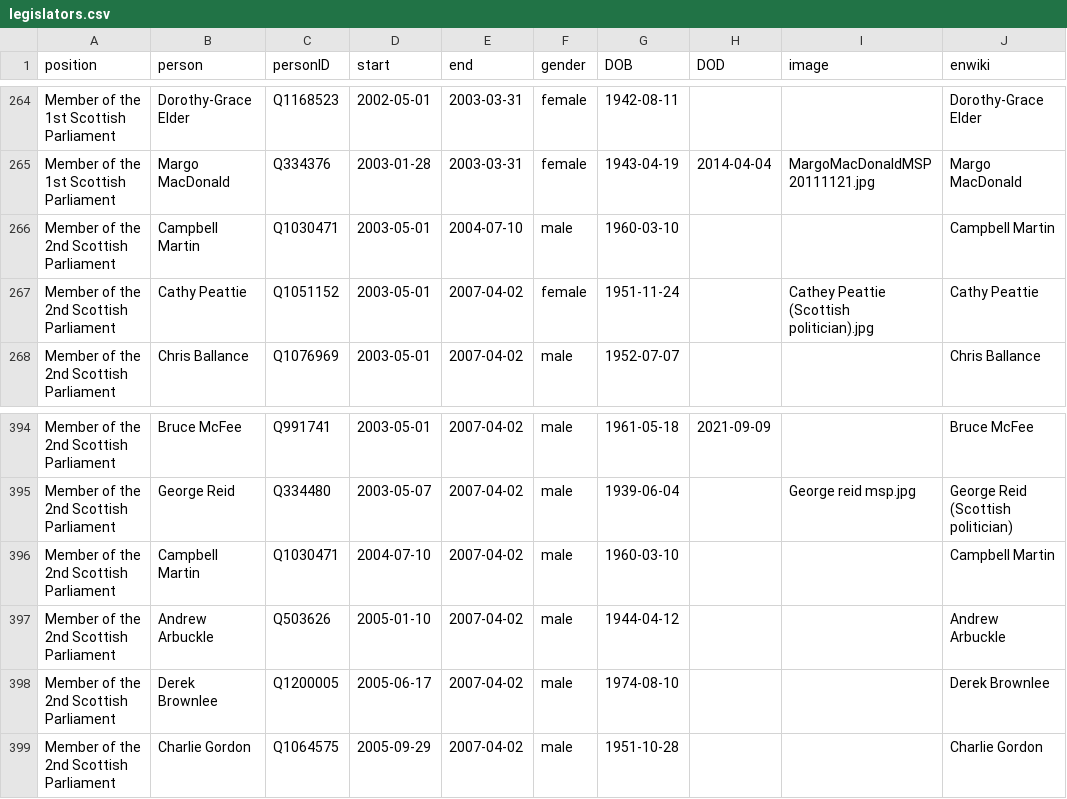
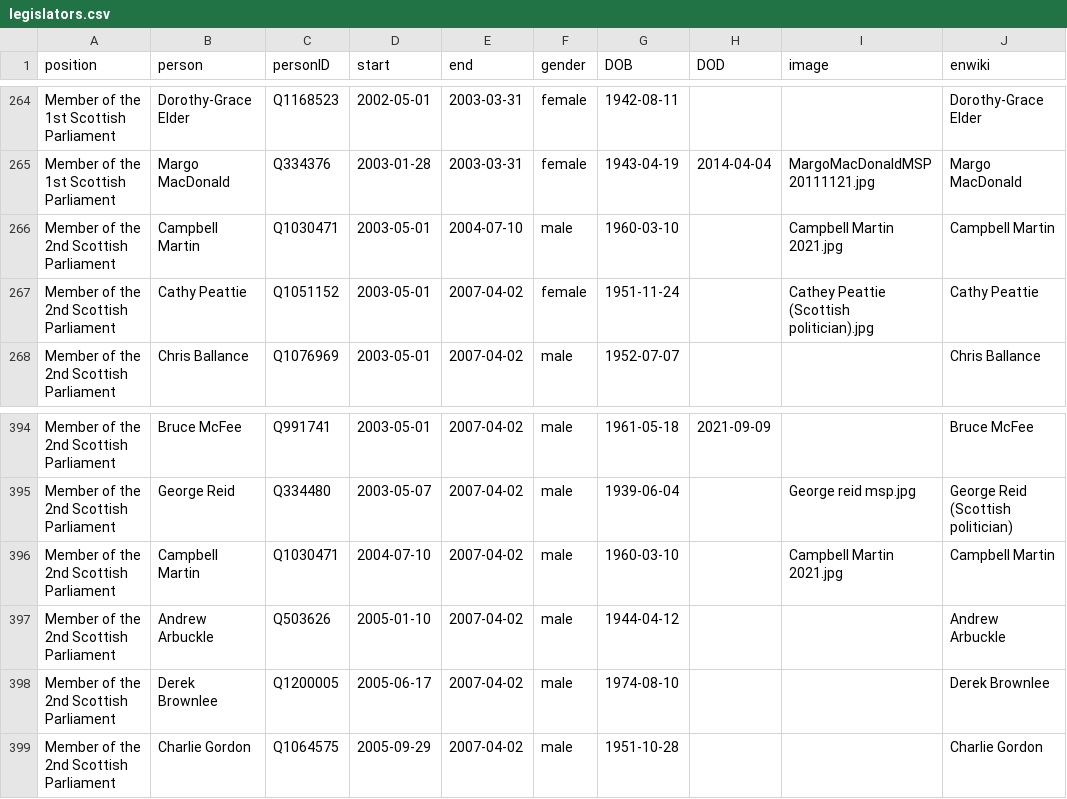
Before and after one commit to every-politician-scrapers/scotland-cabinet, a CSV file: html/legislators.csv, drawn as a sheet; only a part is shown, gaps mark what is left out.

Commit message:
PCB update

```diff
--- a/html/legislators.csv
+++ b/html/legislators.csv
@@ -265,3 +265,3 @@ Member of the 1st Scottish Parliament,Dorothy-Grace Elder,Q1168523,2002-05-01,20
 Member of the 1st Scottish Parliament,Margo MacDonald,Q334376,2003-01-28,2003-03-31,female,1943-04-19,2014-04-04,MargoMacDonaldMSP20111121.jpg,Margo MacDonald
-Member of the 2nd Scottish Parliament,Campbell Martin,Q1030471,2003-05-01,2004-07-10,male,1960-03-10,,,Campbell Martin
+Member of the 2nd Scottish Parliament,Campbell Martin,Q1030471,2003-05-01,2004-07-10,male,1960-03-10,,Campbell Martin 2021.jpg,Campbell Martin
 Member of the 2nd Scottish Parliament,Cathy Peattie,Q1051152,2003-05-01,2007-04-02,female,1951-11-24,,Cathey Peattie (Scottish politician).jpg,Cathy Peattie
@@ -395,3 +395,3 @@ Member of the 2nd Scottish Parliament,Bruce McFee,Q991741,2003-05-01,2007-04-02,
 Member of the 2nd Scottish Parliament,George Reid,Q334480,2003-05-07,2007-04-02,male,1939-06-04,,George reid msp.jpg,George Reid (Scottish politician)
-Member of the 2nd Scottish Parliament,Campbell Martin,Q1030471,2004-07-10,2007-04-02,male,1960-03-10,,,Campbell Martin
+Member of the 2nd Scottish Parliament,Campbell Martin,Q1030471,2004-07-10,2007-04-02,male,1960-03-10,,Campbell Martin 2021.jpg,Campbell Martin
 Member of the 2nd Scottish Parliament,Andrew Arbuckle,Q503626,2005-01-10,2007-04-02,male,1944-04-12,,,Andrew Arbuckle
```
